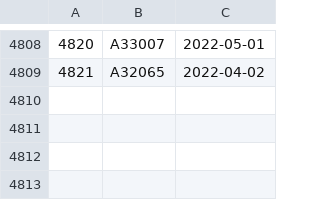
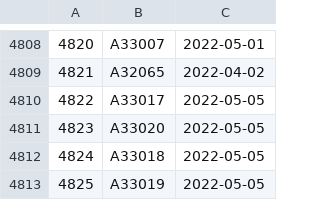
Before and after one commit to dnachron/dnachronYdb, a CSV file: ymutation/ymutation_error.csv, drawn as a sheet; only a part is shown, gaps mark what is left out.

Commit message:
"sync 2022-05-06"

```diff
--- a/ymutation/ymutation_error.csv
+++ b/ymutation/ymutation_error.csv
@@ -4809 +4809,5 @@
 4821,A32065,2022-04-02
+4822,A33017,2022-05-05
+4823,A33020,2022-05-05
+4824,A33018,2022-05-05
+4825,A33019,2022-05-05
```
